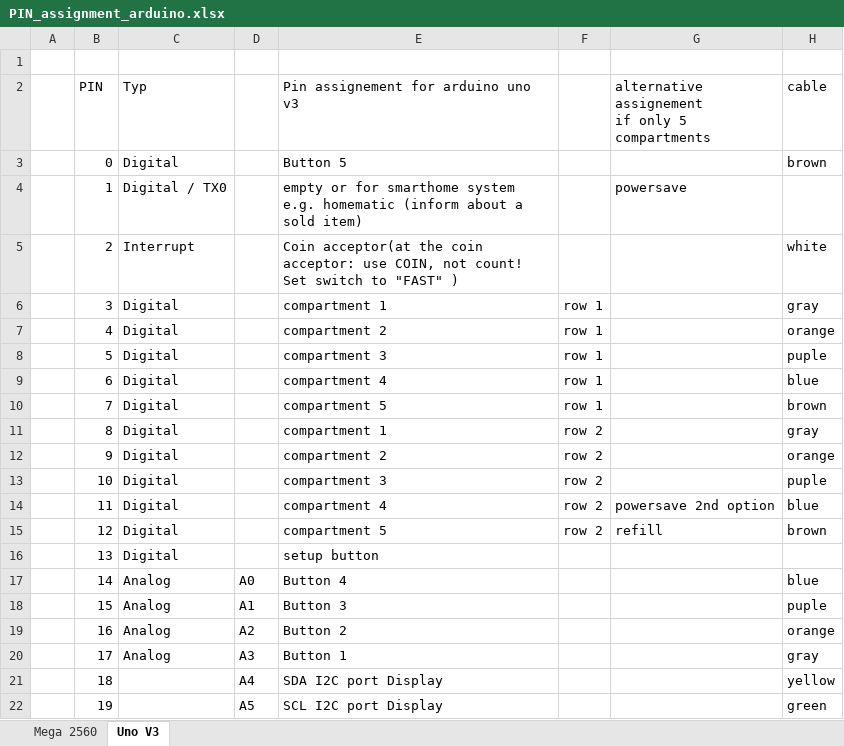
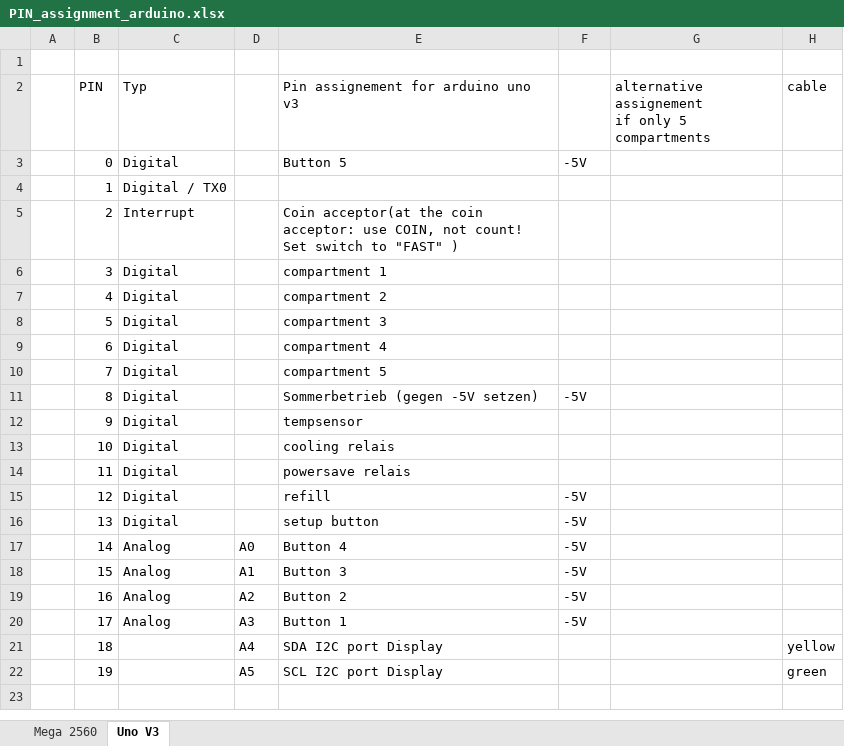
Before and after one commit to matgrhn/honigautomat, an Excel workbook: PIN_assignment_arduino.xlsx, sheet Uno V3, drawn as a sheet; only a part is shown; values as stored, in another font and other column widths than the file's, no cell formats; the diff covers the shown part only; the diff names each change by its address in the sheet, - before the commit and + after, or states it on an @@ line.

Commit message:
r3 bill payment and cooling
bill payment for Mega
cooling with DS18B20 for UNO

```diff
--- a/PIN_assignment_arduino.xlsx (sheet Uno V3)
+++ b/PIN_assignment_arduino.xlsx (sheet Uno V3)
-F3: (empty)
+F3: -5V
-H3 (cable): brown
+H3 (cable): (empty)
-E4: empty or for smarthome system e.g. homematic (inform about a sold item)
+E4: (empty)
-G4: powersave
+G4: (empty)
-H5 (cable): white
+H5 (cable): (empty)
-F6:F10: row 1
+F6:F10: (empty)
-H6 (cable): gray
+H6 (cable): (empty)
-H7 (cable): orange
+H7 (cable): (empty)
-H8 (cable): puple
+H8 (cable): (empty)
-H9 (cable): blue
+H9 (cable): (empty)
-H10 (cable): brown
+H10 (cable): (empty)
-E11: compartment 1
+E11: Sommerbetrieb (gegen -5V setzen)
-F11: row 2
+F11: -5V
-H11 (cable): gray
+H11 (cable): (empty)
-E12: compartment 2
+E12: tempsensor
-F12:F14: row 2
+F12:F14: (empty)
-H12 (cable): orange
+H12 (cable): (empty)
-E13: compartment 3
+E13: cooling relais
-H13 (cable): puple
+H13 (cable): (empty)
-E14: compartment 4
+E14: powersave relais
-G14: powersave 2nd option
+G14: (empty)
-H14 (cable): blue
+H14 (cable): (empty)
-E15: compartment 5
+E15: refill
-F15: row 2
+F15: -5V
-G15: refill
+G15: (empty)
-H15 (cable): brown
+H15 (cable): (empty)
-F16:F20: (empty)
+F16:F20: -5V
-H17 (cable): blue
+H17 (cable): (empty)
-H18 (cable): puple
+H18 (cable): (empty)
-H19 (cable): orange
+H19 (cable): (empty)
-H20 (cable): gray
+H20 (cable): (empty)
+row 23: (empty)
```
Also changed, not shown: 7 added rows elsewhere in this sheet, sheet Mega 2560, cell formats, 5 other files.
